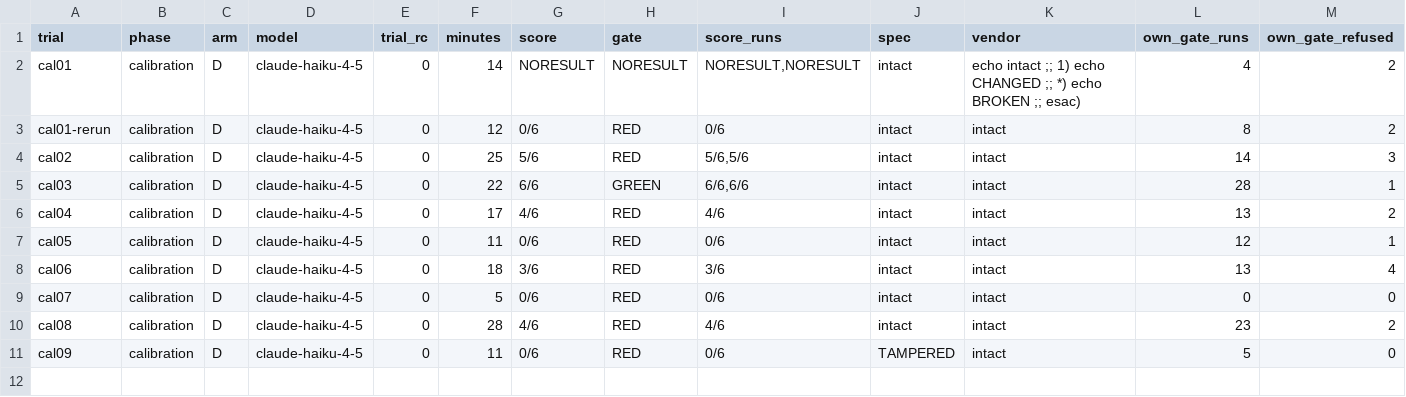
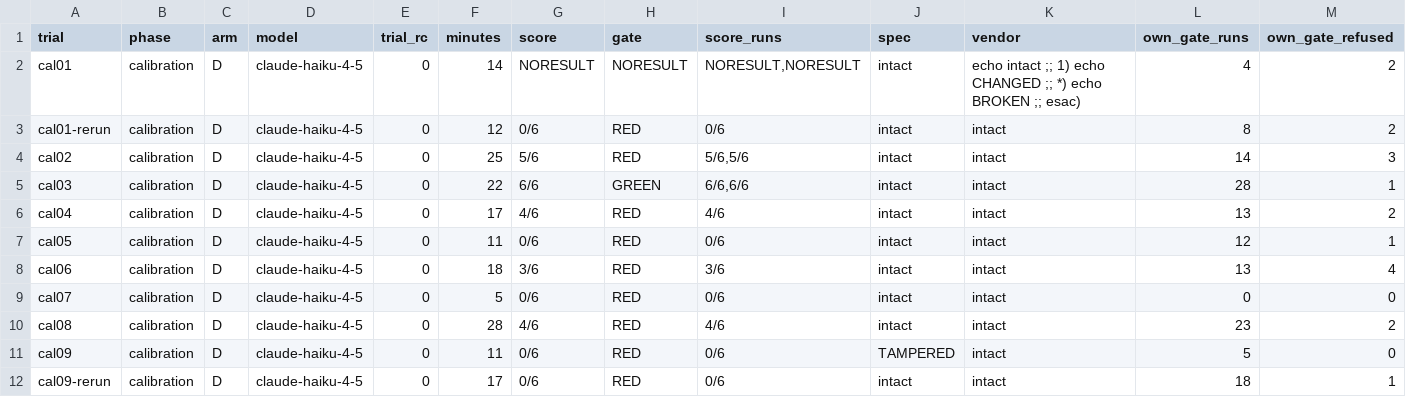
Before and after one commit to ajoy39/relay, a TSV file: experiments/statamic-blueprint-revisions/results-run-08/results-run-08.tsv, drawn as a sheet; only a part is shown; rows hold the shown columns only; the diff names each change by its address in the sheet, - before the commit and + after, or states it on an @@ line.

```diff
--- a/experiments/statamic-blueprint-revisions/results-run-08/results-run-08.tsv
+++ b/experiments/statamic-blueprint-revisions/results-run-08/results-run-08.tsv
+row 12: cal09-rerun | calibration | D | claude-haiku-4-5 | 0 | 17 | 0/6 | RED | 0/6 | intact | intact | 18 | 1
```
Also changed, not shown: 6 other files.
